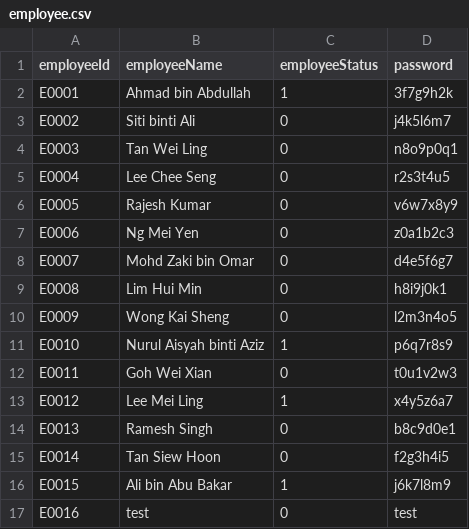
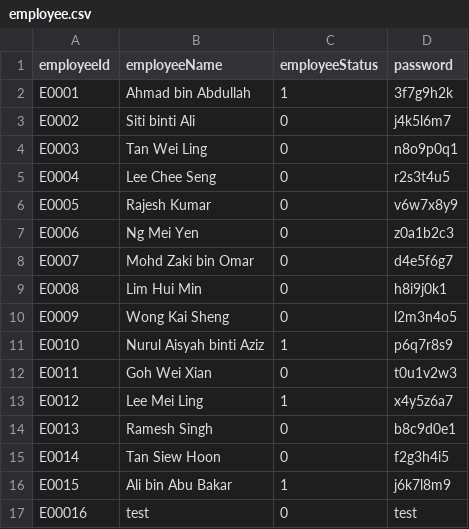
Before and after one commit to RuiZhe2004/FOP-ASSIGNMENT-OCC2-05, a CSV file: LeCars/src/data/employee.csv, drawn as a sheet.

```diff
--- a/LeCars/src/data/employee.csv
+++ b/LeCars/src/data/employee.csv
@@ -16,2 +16,2 @@ E0014,Tan Siew Hoon,0,f2g3h4i5
 E0015,Ali bin Abu Bakar,1,j6k7l8m9
-E0016,test,0,test
+E00016,test,0,test
```
Also changed, not shown: 1 other file.
